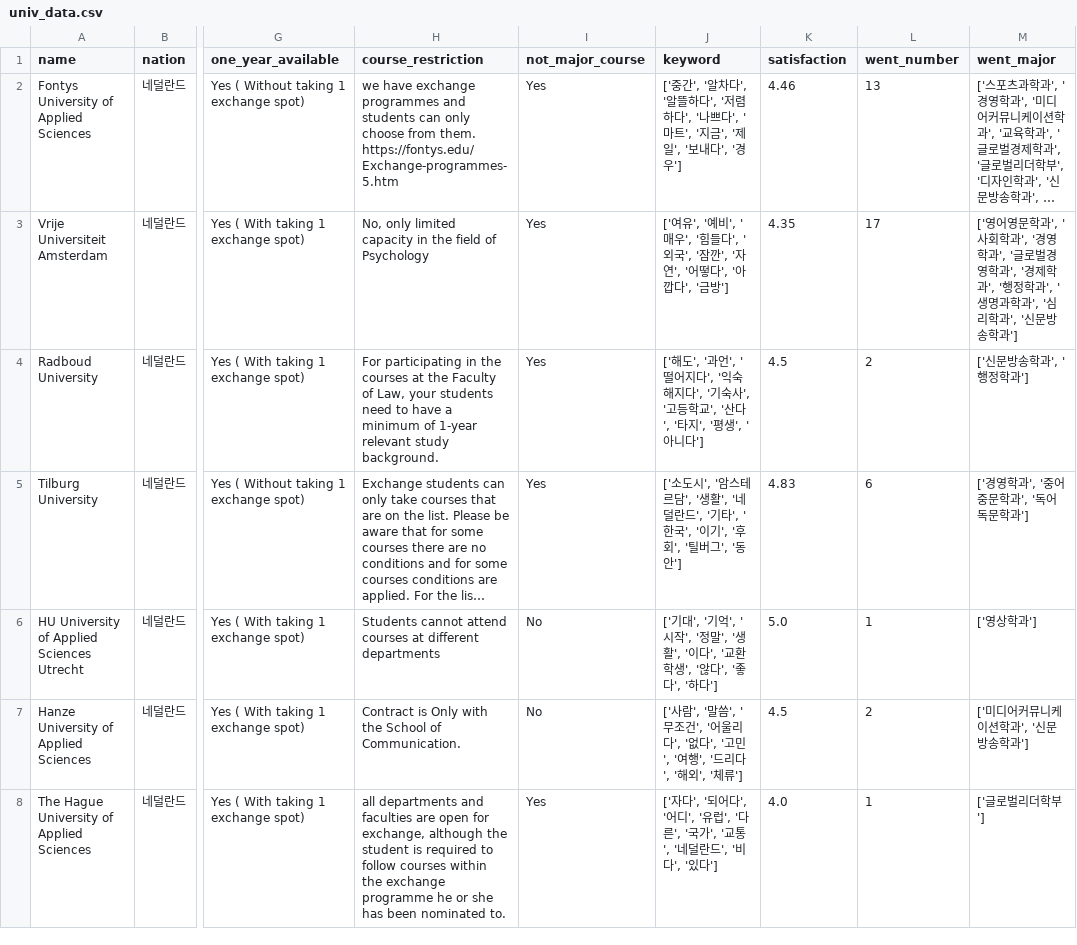
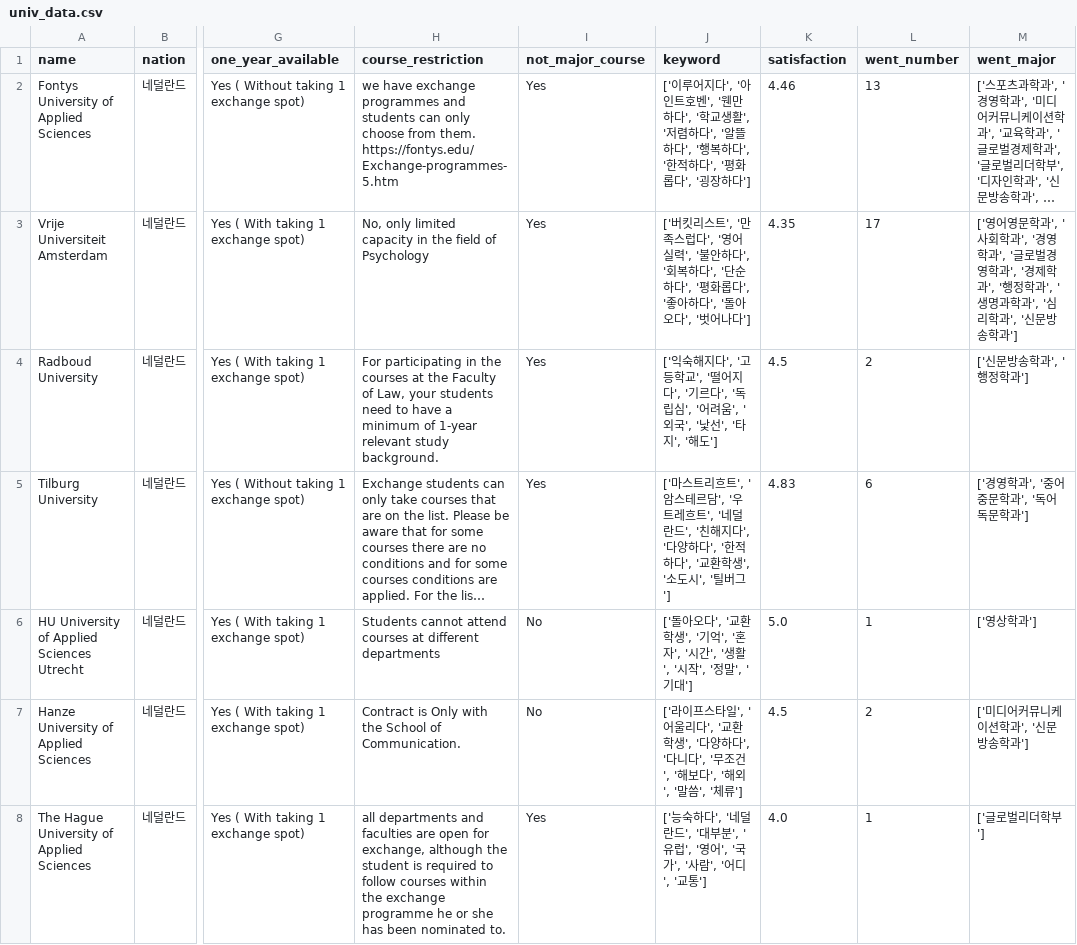
Before and after one commit to aekysong/gradproj-heroku, a CSV file: univ_data.csv, drawn as a sheet; only a part is shown, gaps mark what is left out; long unchanged cells end in …; the diff covers the shown part only; the diff names each change by its address in the sheet, - before the commit and + after, or states it on an @@ line.

Commit message:
univ data bulk update

```diff
--- a/univ_data.csv
+++ b/univ_data.csv
-J2 (keyword): ['중간', '알차다', '알뜰하다', '저렴하다', '나쁘다', '마트', '지금', '제일', '보내다', '경우']
+J2 (keyword): ['이루어지다', '아인트호벤', '웬만하다', '학교생활', '저렴하다', '알뜰하다', '행복하다', '한적하다', '평화롭다', '굉장하다']
-J3 (keyword): ['여유', '예비', '매우', '힘들다', '외국', '잠깐', '자연', '어떻다', '아깝다', '금방']
+J3 (keyword): ['버킷리스트', '만족스럽다', '영어실력', '불안하다', '회복하다', '단순하다', '평화롭다', '좋아하다', '돌아오다', '벗어나다']
-J4 (keyword): ['해도', '과언', '떨어지다', '익숙해지다', '기숙사', '고등학교', '산다', '타지', '평생', '아니다']
+J4 (keyword): ['익숙해지다', '고등학교', '떨어지다', '기르다', '독립심', '어려움', '외국', '낯선', '타지', '해도']
-J5 (keyword): ['소도시', '암스테르담', '생활', '네덜란드', '기타', '한국', '이기', '후회', '틸버그', '동안']
+J5 (keyword): ['마스트리흐트', '암스테르담', '우트레흐트', '네덜란드', '친해지다', '다양하다', '한적하다', '교환학생', '소도시', '틸버그']
-J6 (keyword): ['기대', '기억', '시작', '정말', '생활', '이다', '교환학생', '않다', '좋다', '하다']
+J6 (keyword): ['돌아오다', '교환학생', '기억', '혼자', '시간', '생활', '시작', '정말', '기대']
-J7 (keyword): ['사람', '말씀', '무조건', '어울리다', '없다', '고민', '여행', '드리다', '해외', '체류…
+J7 (keyword): ['라이프스타일', '어울리다', '교환학생', '다양하다', '다니다', '무조건', '해보다', '해외', '말씀', '체류…
-J8 (keyword): ['자다', '되어다', '어디', '유럽', '다른', '국가', '교통', '네덜란드', '비다', '있다']
+J8 (keyword): ['능숙하다', '네덜란드', '대부분', '유럽', '영어', '국가', '사람', '어디', '교통']
```
Also changed, not shown: 67 edited cells elsewhere in this file, 1 other file.
